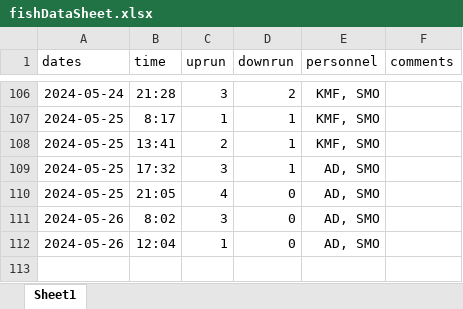
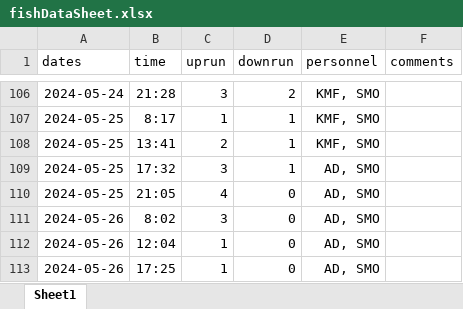
Before and after one commit to SummitLakeNRD/widgetUpdate, an Excel workbook: fishDataSheet.xlsx, sheet Sheet1, drawn as a sheet; only a part is shown, gaps mark what is left out; values as stored, in another font and other column widths than the file's, no borders; the diff names each change by its address in the sheet, - before the commit and + after, or states it on an @@ line.

```diff
--- a/fishDataSheet.xlsx (sheet Sheet1)
+++ b/fishDataSheet.xlsx (sheet Sheet1)
+row 113: 2024-05-26 | 17:25 | 1 | 0 | AD, SMO
```
Also changed, not shown: 2 other files.
